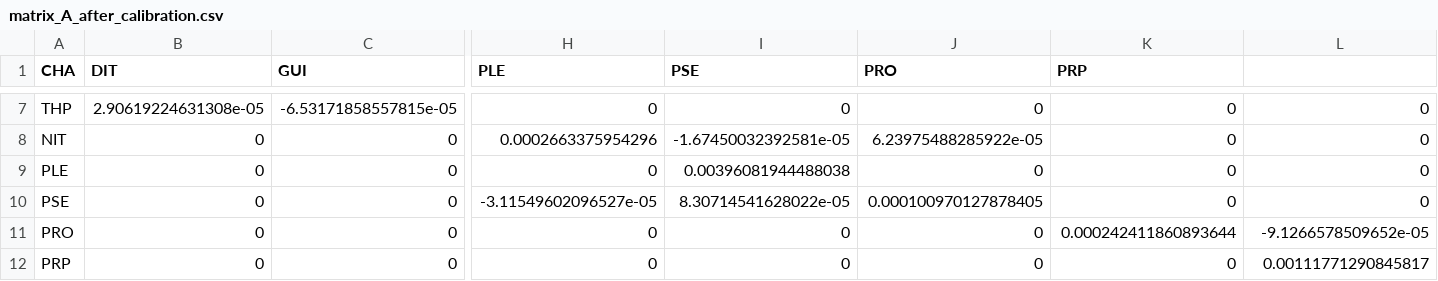
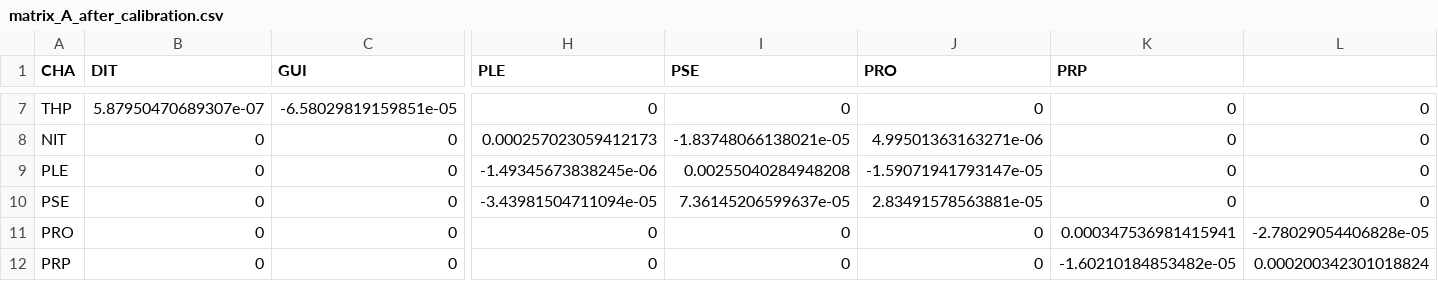
Before and after one commit to CoraliePicoche/SeedBank, a CSV file: output/modelv1.1/matrix_A_after_calibration.csv, drawn as a sheet; only a part is shown, gaps mark what is left out; the diff covers the shown part only; the diff names each change by its address in the sheet, - before the commit and + after, or states it on an @@ line.

```diff
--- a/output/modelv1.1/matrix_A_after_calibration.csv
+++ b/output/modelv1.1/matrix_A_after_calibration.csv
-B7 (DIT): 2.90619224631308e-05
+B7 (DIT): 5.87950470689307e-07
-C7 (GUI): -6.53171858557815e-05
+C7 (GUI): -6.58029819159851e-05
-H8 (PLE): 0.0002663375954296
+H8 (PLE): 0.000257023059412173
-I8 (PSE): -1.67450032392581e-05
+I8 (PSE): -1.83748066138021e-05
-J8 (PRO): 6.23975488285922e-05
+J8 (PRO): 4.99501363163271e-06
-H9 (PLE): 0
+H9 (PLE): -1.49345673838245e-06
-I9 (PSE): 0.00396081944488038
+I9 (PSE): 0.00255040284948208
-J9 (PRO): 0
+J9 (PRO): -1.59071941793147e-05
-H10 (PLE): -3.11549602096527e-05
+H10 (PLE): -3.43981504711094e-05
-I10 (PSE): 8.30714541628022e-05
+I10 (PSE): 7.36145206599637e-05
-J10 (PRO): 0.000100970127878405
+J10 (PRO): 2.83491578563881e-05
-K11 (PRP): 0.000242411860893644
+K11 (PRP): 0.000347536981415941
-L11: -9.1266578509652e-05
+L11: -2.78029054406828e-05
-K12 (PRP): 0
+K12 (PRP): -1.60210184853482e-05
-L12: 0.00111771290845817
+L12: 0.000200342301018824
```
Also changed, not shown: 34 edited cells elsewhere in this file, output/modelv1.1/simu.csv, 13 other files.
